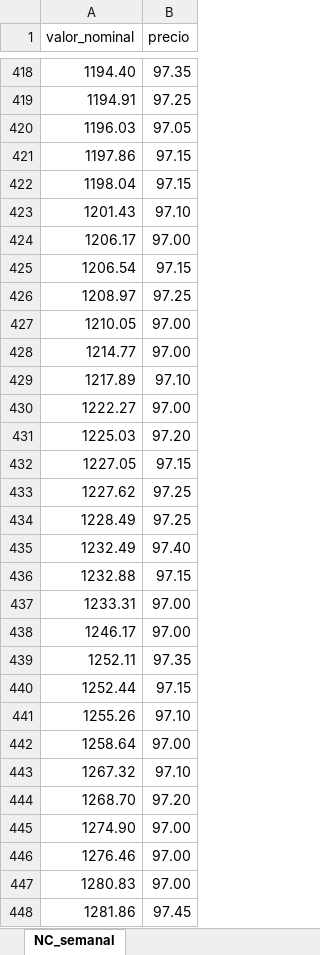
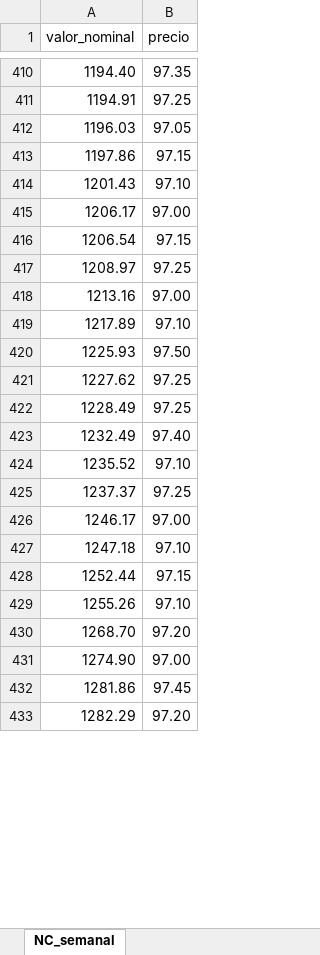
Before and after one commit to TRomMV/Reporte-Metrovalores, an Excel workbook: data/NC_semanal.xlsx, sheet NC_semanal, drawn as a sheet; only a part is shown, gaps mark what is left out; the shorter side is filled out with more unchanged rows; values as stored, in another font and other column widths than the file's, no borders; removed rows and columns are numbered as before the commit, all else as after; the diff covers the shown part only; the diff names each change by its address in the sheet, - before the commit and + after, or states it on an @@ line.

```diff
--- a/data/NC_semanal.xlsx (sheet NC_semanal)
+++ b/data/NC_semanal.xlsx (sheet NC_semanal)
-row 422: 1198.04 | 97.15
-A418 (valor_nominal): 1210.05
+A418 (valor_nominal): 1213.16
-row 428: 1214.77 | 97.00
-row 430: 1222.27 | 97.00
-row 431: 1225.03 | 97.20
-row 432: 1227.05 | 97.15
+row 420: 1225.93 | 97.50
-row 436: 1232.88 | 97.15
-row 437: 1233.31 | 97.00
+row 424: 1235.52 | 97.10
+row 425: 1237.37 | 97.25
-row 439: 1252.11 | 97.35
+row 427: 1247.18 | 97.10
-row 442: 1258.64 | 97.00
-row 443: 1267.32 | 97.10
-row 446: 1276.46 | 97.00
-row 447: 1280.83 | 97.00
```
Also changed, not shown: 438 added rows, 370 removed rows and 25 edited cells elsewhere in this sheet, 26 other files.
